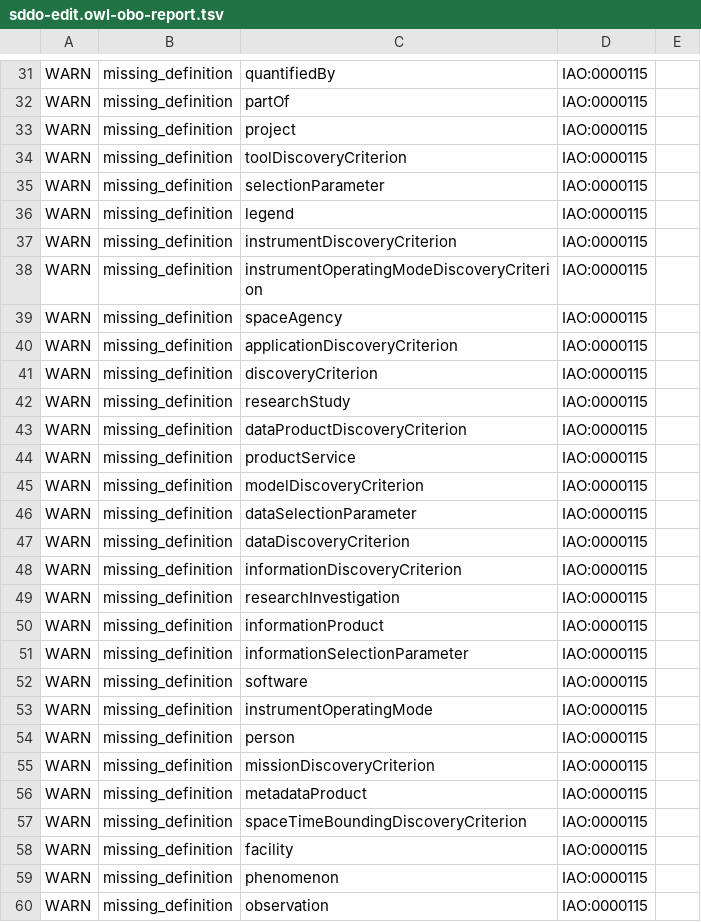
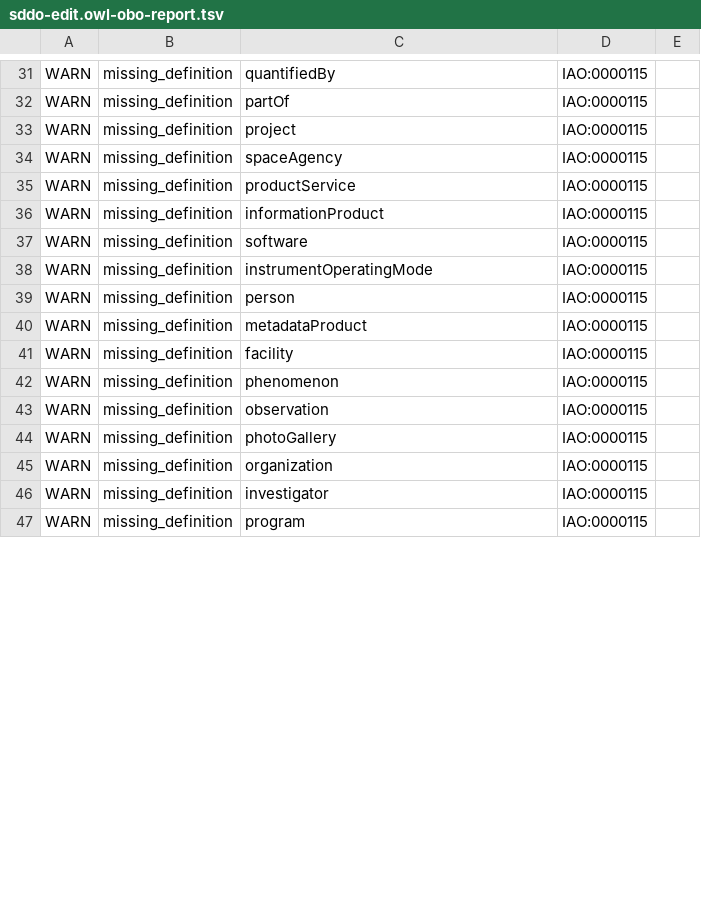
Before and after one commit to NASA-IMPACT/sddo, a TSV file: src/ontology/reports/sddo-edit.owl-obo-report.tsv, drawn as a sheet; only a part is shown, gaps mark what is left out; the shorter side is filled out with more unchanged rows; the diff covers the shown part only.

```diff
--- a/src/ontology/reports/sddo-edit.owl-obo-report.tsv
+++ b/src/ontology/reports/sddo-edit.owl-obo-report.tsv
@@ -33,20 +33,5 @@ WARN	missing_definition	partOf	IAO:0000115
 WARN	missing_definition	project	IAO:0000115	
-WARN	missing_definition	toolDiscoveryCriterion	IAO:0000115	
-WARN	missing_definition	selectionParameter	IAO:0000115	
-WARN	missing_definition	legend	IAO:0000115	
-WARN	missing_definition	instrumentDiscoveryCriterion	IAO:0000115	
-WARN	missing_definition	instrumentOperatingModeDiscoveryCriterion	IAO:0000115	
 WARN	missing_definition	spaceAgency	IAO:0000115	
-WARN	missing_definition	applicationDiscoveryCriterion	IAO:0000115	
-WARN	missing_definition	discoveryCriterion	IAO:0000115	
-WARN	missing_definition	researchStudy	IAO:0000115	
-WARN	missing_definition	dataProductDiscoveryCriterion	IAO:0000115	
 WARN	missing_definition	productService	IAO:0000115	
-WARN	missing_definition	modelDiscoveryCriterion	IAO:0000115	
-WARN	missing_definition	dataSelectionParameter	IAO:0000115	
-WARN	missing_definition	dataDiscoveryCriterion	IAO:0000115	
-WARN	missing_definition	informationDiscoveryCriterion	IAO:0000115	
-WARN	missing_definition	researchInvestigation	IAO:0000115	
 WARN	missing_definition	informationProduct	IAO:0000115	
-WARN	missing_definition	informationSelectionParameter	IAO:0000115	
 WARN	missing_definition	software	IAO:0000115	
@@ -54,5 +39,3 @@ WARN	missing_definition	instrumentOperatingMode	IAO:0000115
 WARN	missing_definition	person	IAO:0000115	
-WARN	missing_definition	missionDiscoveryCriterion	IAO:0000115	
 WARN	missing_definition	metadataProduct	IAO:0000115	
-WARN	missing_definition	spaceTimeBoundingDiscoveryCriterion	IAO:0000115	
 WARN	missing_definition	facility	IAO:0000115	
```
Also changed, not shown: 8 removed rows and 2 edited cells elsewhere in this file, 15 other files.
